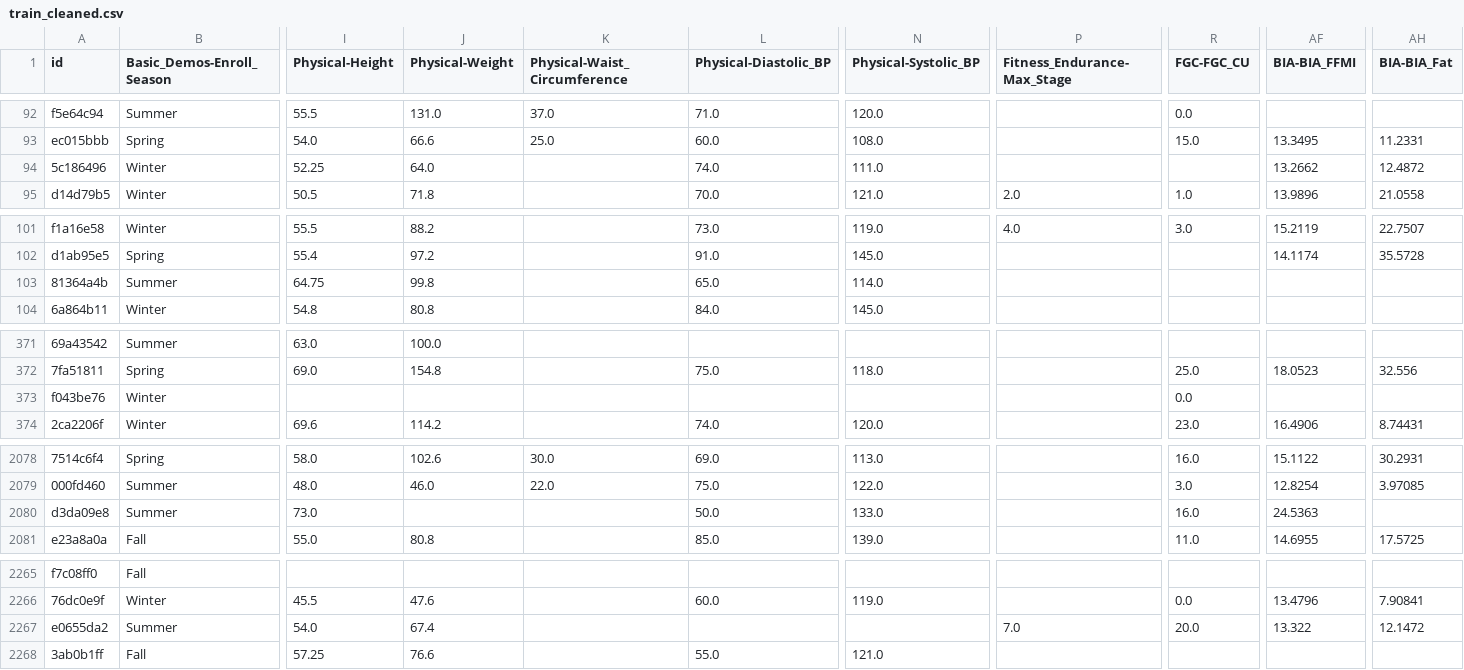
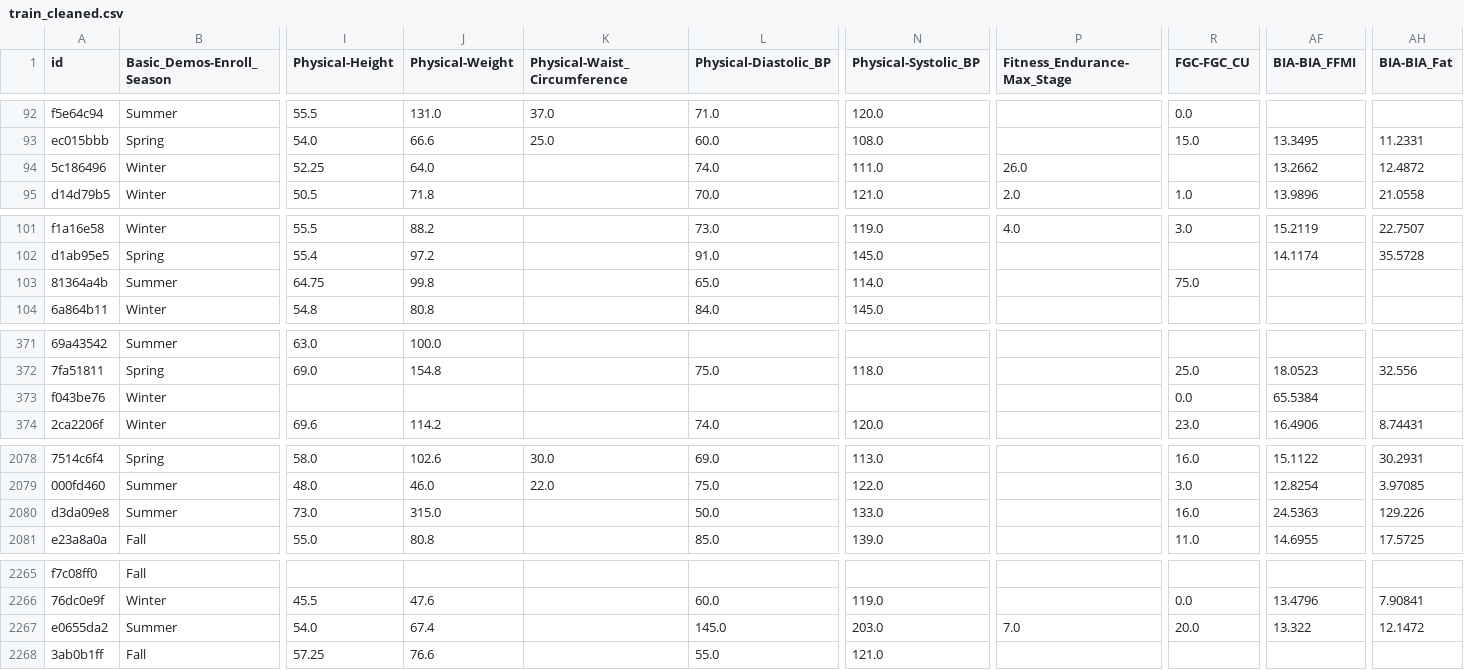
Before and after one commit to aarondweinberg/CMI_problematic_internet_use, a CSV file: train_cleaned.csv, drawn as a sheet; only a part is shown, gaps mark what is left out; the diff covers the shown part only; the diff names each change by its address in the sheet, - before the commit and + after, or states it on an @@ line.

```diff
--- a/train_cleaned.csv
+++ b/train_cleaned.csv
-P94 (Fitness_Endurance-Max_Stage): (empty)
+P94 (Fitness_Endurance-Max_Stage): 26.0
-R103 (FGC-FGC_CU): (empty)
+R103 (FGC-FGC_CU): 75.0
-AF373 (BIA-BIA_FFMI): (empty)
+AF373 (BIA-BIA_FFMI): 65.5384
-J2080 (Physical-Weight): (empty)
+J2080 (Physical-Weight): 315.0
-AH2080 (BIA-BIA_Fat): (empty)
+AH2080 (BIA-BIA_Fat): 129.226
-L2267 (Physical-Diastolic_BP): (empty)
+L2267 (Physical-Diastolic_BP): 145.0
-N2267 (Physical-Systolic_BP): (empty)
+N2267 (Physical-Systolic_BP): 203.0
```
Also changed, not shown: 62 edited cells elsewhere in this file, 6 other files.
